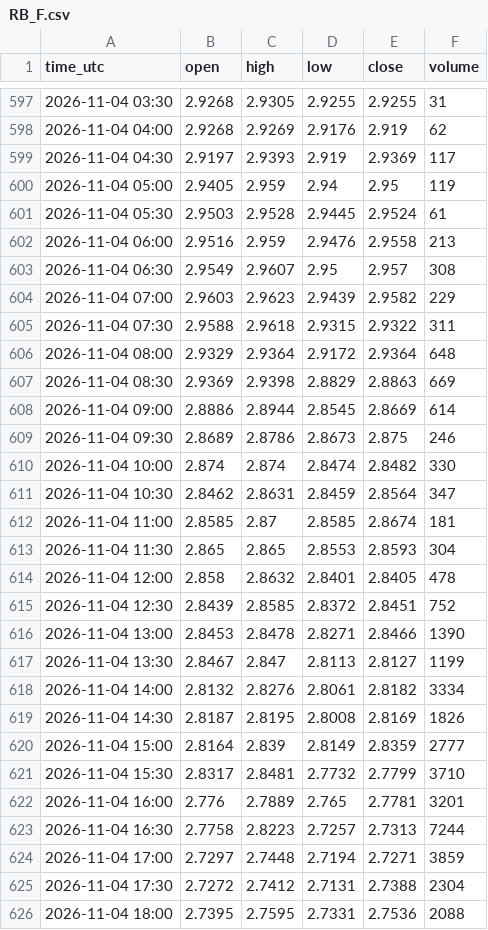
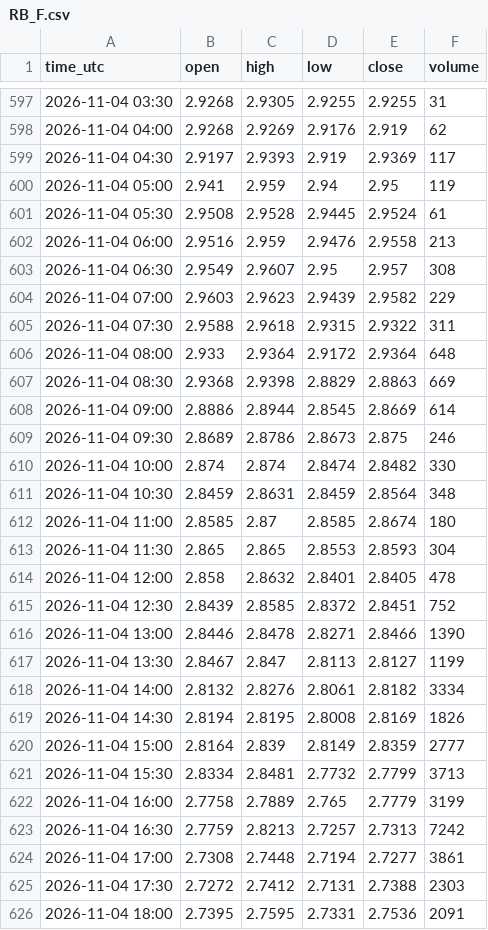
Before and after one commit to madkffs/vegoil-data, a CSV file: data/intraday/RB_F.csv, drawn as a sheet; only a part is shown, gaps mark what is left out; the diff covers the shown part only.

```diff
--- a/data/intraday/RB_F.csv
+++ b/data/intraday/RB_F.csv
@@ -599,4 +599,4 @@ time_utc,open,high,low,close,volume
 2026-11-04 04:30,2.9197,2.9393,2.919,2.9369,117
-2026-11-04 05:00,2.9405,2.959,2.94,2.95,119
-2026-11-04 05:30,2.9503,2.9528,2.9445,2.9524,61
+2026-11-04 05:00,2.941,2.959,2.94,2.95,119
+2026-11-04 05:30,2.9508,2.9528,2.9445,2.9524,61
 2026-11-04 06:00,2.9516,2.959,2.9476,2.9558,213
@@ -605,4 +605,4 @@ time_utc,open,high,low,close,volume
 2026-11-04 07:30,2.9588,2.9618,2.9315,2.9322,311
-2026-11-04 08:00,2.9329,2.9364,2.9172,2.9364,648
-2026-11-04 08:30,2.9369,2.9398,2.8829,2.8863,669
+2026-11-04 08:00,2.933,2.9364,2.9172,2.9364,648
+2026-11-04 08:30,2.9368,2.9398,2.8829,2.8863,669
 2026-11-04 09:00,2.8886,2.8944,2.8545,2.8669,614
@@ -610,4 +610,4 @@ time_utc,open,high,low,close,volume
 2026-11-04 10:00,2.874,2.874,2.8474,2.8482,330
-2026-11-04 10:30,2.8462,2.8631,2.8459,2.8564,347
-2026-11-04 11:00,2.8585,2.87,2.8585,2.8674,181
+2026-11-04 10:30,2.8459,2.8631,2.8459,2.8564,348
+2026-11-04 11:00,2.8585,2.87,2.8585,2.8674,180
 2026-11-04 11:30,2.865,2.865,2.8553,2.8593,304
@@ -615,12 +615,12 @@ time_utc,open,high,low,close,volume
 2026-11-04 12:30,2.8439,2.8585,2.8372,2.8451,752
-2026-11-04 13:00,2.8453,2.8478,2.8271,2.8466,1390
+2026-11-04 13:00,2.8446,2.8478,2.8271,2.8466,1390
 2026-11-04 13:30,2.8467,2.847,2.8113,2.8127,1199
 2026-11-04 14:00,2.8132,2.8276,2.8061,2.8182,3334
-2026-11-04 14:30,2.8187,2.8195,2.8008,2.8169,1826
+2026-11-04 14:30,2.8194,2.8195,2.8008,2.8169,1826
 2026-11-04 15:00,2.8164,2.839,2.8149,2.8359,2777
-2026-11-04 15:30,2.8317,2.8481,2.7732,2.7799,3710
-2026-11-04 16:00,2.776,2.7889,2.765,2.7781,3201
-2026-11-04 16:30,2.7758,2.8223,2.7257,2.7313,7244
-2026-11-04 17:00,2.7297,2.7448,2.7194,2.7271,3859
-2026-11-04 17:30,2.7272,2.7412,2.7131,2.7388,2304
-2026-11-04 18:00,2.7395,2.7595,2.7331,2.7536,2088
+2026-11-04 15:30,2.8334,2.8481,2.7732,2.7799,3713
+2026-11-04 16:00,2.7758,2.7889,2.765,2.7779,3199
+2026-11-04 16:30,2.7759,2.8213,2.7257,2.7313,7242
+2026-11-04 17:00,2.7308,2.7448,2.7194,2.7277,3861
+2026-11-04 17:30,2.7272,2.7412,2.7131,2.7388,2303
+2026-11-04 18:00,2.7395,2.7595,2.7331,2.7536,2091
```
Also changed, not shown: 2 added rows and 102 edited cells elsewhere in this file, data/intraday/CL_F.csv, data/intraday/ZC_F.csv, 57 other files.
